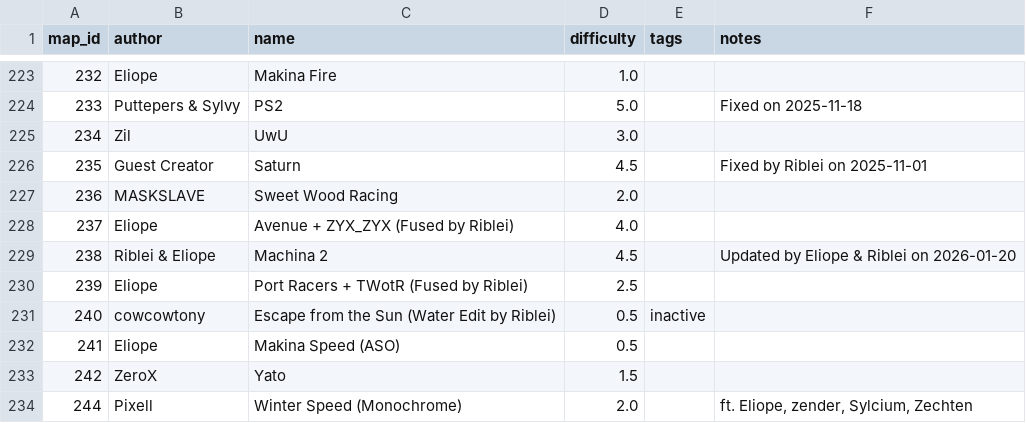
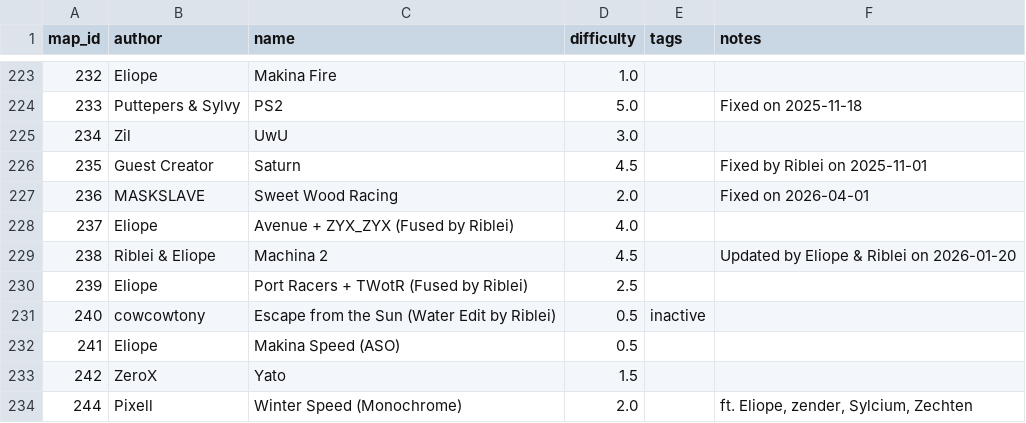
Before and after one commit to vv4t/Aottg2-Racing-Maps, a CSV file: maps.csv, drawn as a sheet; only a part is shown, gaps mark what is left out.

Commit message:
Update maps.csv

```diff
--- a/maps.csv
+++ b/maps.csv
@@ -226,3 +226,3 @@ map_id|author|name|difficulty|tags|notes
 235|Guest Creator|Saturn|4.5||Fixed by Riblei on 2025-11-01
-236|MASKSLAVE|Sweet Wood Racing|2.0||
+236|MASKSLAVE|Sweet Wood Racing|2.0||Fixed on 2026-04-01
 237|Eliope|Avenue + ZYX_ZYX (Fused by Riblei)|4.0||
```
